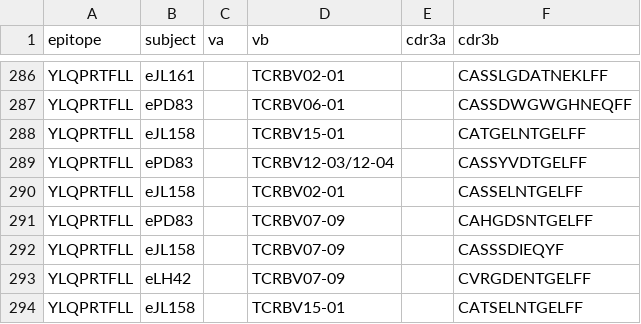
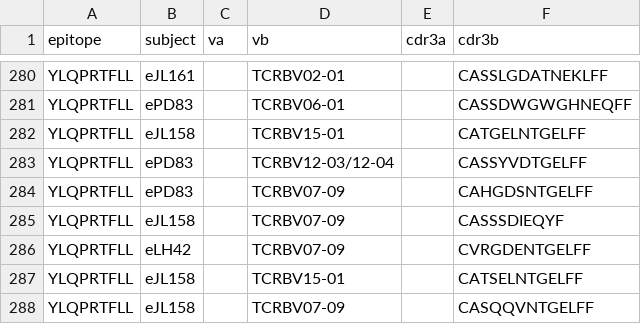
Before and after one commit to luseedbio/TCRBert, a CSV file: data/ImmuneCODE/sars2_YLQPRTFLL_with_neg_nodup.csv, drawn as a sheet; only a part is shown, gaps mark what is left out; the shorter side is filled out with more unchanged rows; the diff covers the shown part only; the diff names each change by its address in the sheet, - before the commit and + after, or states it on an @@ line.

```diff
--- a/data/ImmuneCODE/sars2_YLQPRTFLL_with_neg_nodup.csv
+++ b/data/ImmuneCODE/sars2_YLQPRTFLL_with_neg_nodup.csv
-row 290: YLQPRTFLL | eJL158 |  | TCRBV02-01 |  | CASSELNTGELFF
```
Also changed, not shown: 6 removed rows elsewhere in this file, 1 other file.
